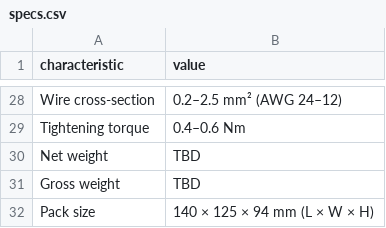
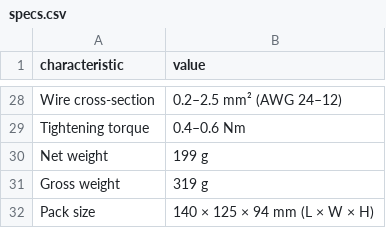
Before and after one commit to isystemsautomation/homemaster-dev, a CSV file: partner-kit/ENM-223-R1/specs.csv, drawn as a sheet; only a part is shown, gaps mark what is left out.

```diff
--- a/partner-kit/ENM-223-R1/specs.csv
+++ b/partner-kit/ENM-223-R1/specs.csv
@@ -29,4 +29,4 @@ Wire cross-section,0.2–2.5 mm² (AWG 24–12)
 Tightening torque,0.4–0.6 Nm
-Net weight,TBD
-Gross weight,TBD
+Net weight,199 g
+Gross weight,319 g
 Pack size,140 × 125 × 94 mm (L × W × H)
```
Also changed, not shown: partner-kit/AIO-422-R1/specs.csv, partner-kit/DIM-420-R1/specs.csv, 35 other files.
